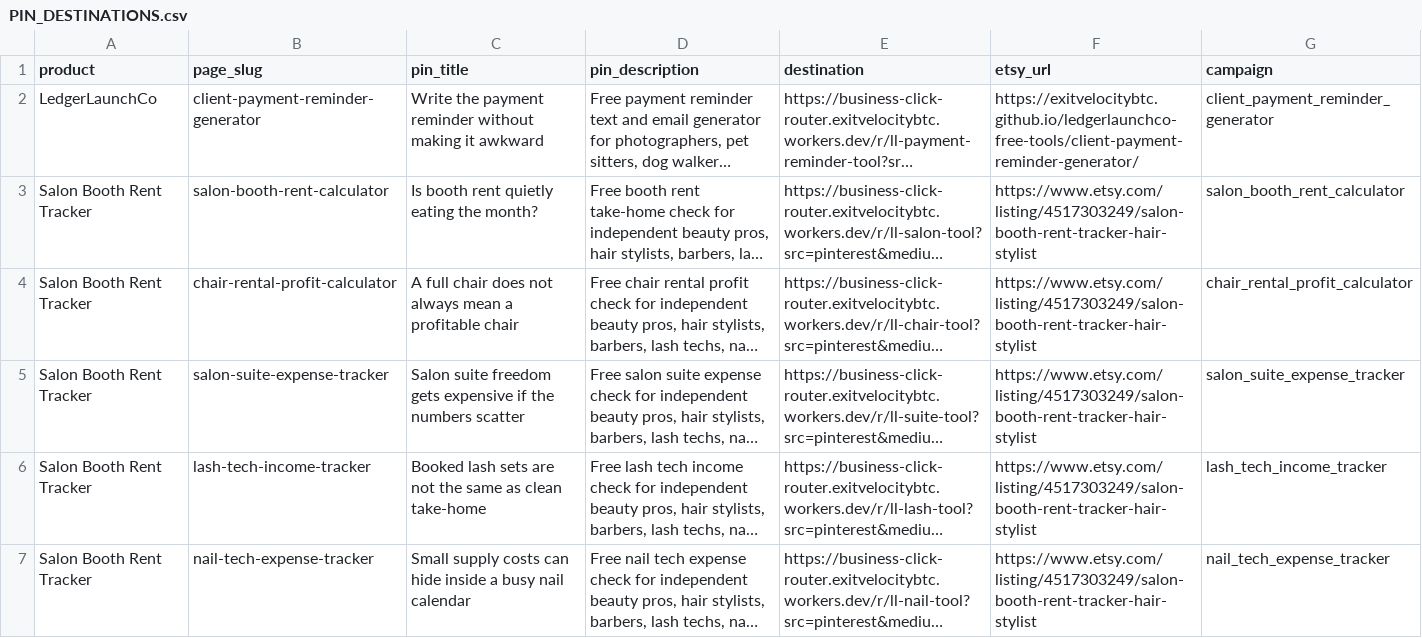
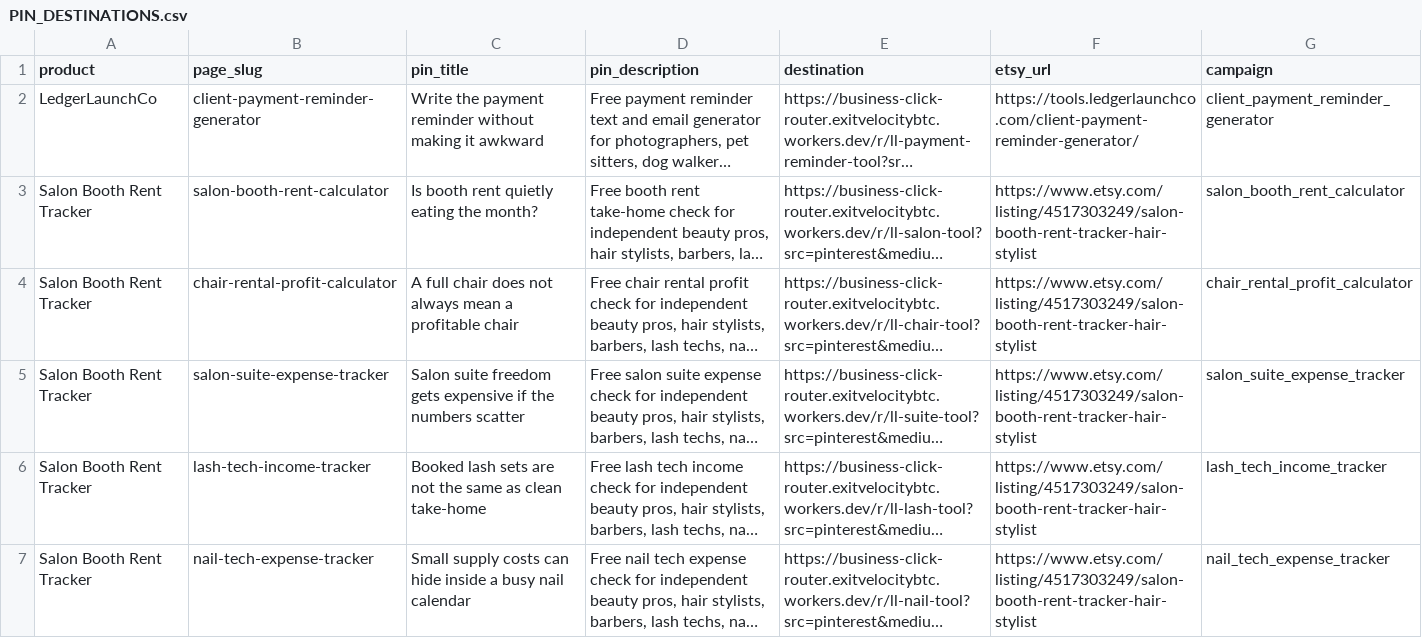
Before and after one commit to exitvelocitybtc/ledgerlaunchco-free-tools, a CSV file: PIN_DESTINATIONS.csv, drawn as a sheet; only a part is shown; long unchanged cells end in …; the diff names each change by its address in the sheet, - before the commit and + after, or states it on an @@ line.

```diff
--- a/PIN_DESTINATIONS.csv
+++ b/PIN_DESTINATIONS.csv
-F2 (etsy_url): https://exitvelocitybtc.github.io/ledgerlaunchco-free-tools/client-payment-reminder-generator/
+F2 (etsy_url): https://tools.ledgerlaunchco.com/client-payment-reminder-generator/
```
Also changed, not shown: ACQUISITION_SOCIAL_QUEUE.csv, 53 other files.
